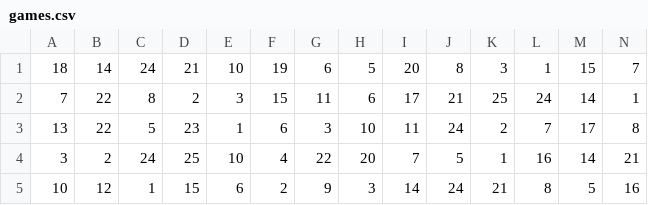
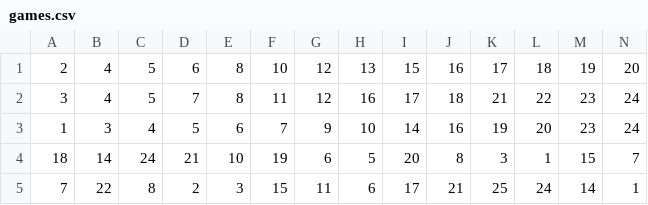
Before and after one commit to geosoliveira/lotery-neural, a CSV file: games.csv, drawn as a sheet; only a part is shown; the shorter side is filled out with more unchanged rows; rows hold the shown columns only; the diff names each change by its address in the sheet, - before the commit and + after, or states it on an @@ line.

```diff
--- a/games.csv
+++ b/games.csv
+row 1: 2 | 4 | 5 | 6 | 8 | 10 | 12 | 13 | 15 | 16 | 17 | 18 | 19 | 20
+row 2: 3 | 4 | 5 | 7 | 8 | 11 | 12 | 16 | 17 | 18 | 21 | 22 | 23 | 24
+row 3: 1 | 3 | 4 | 5 | 6 | 7 | 9 | 10 | 14 | 16 | 19 | 20 | 23 | 24
```
Also changed, not shown: 2 other files.
